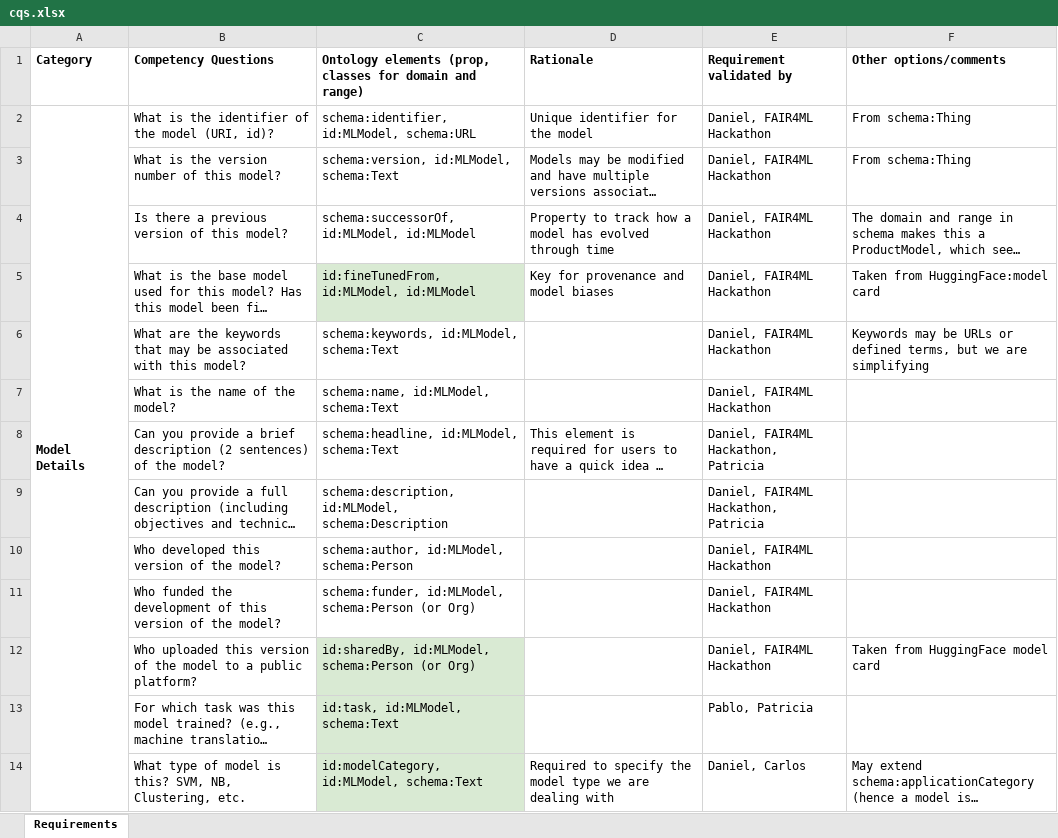
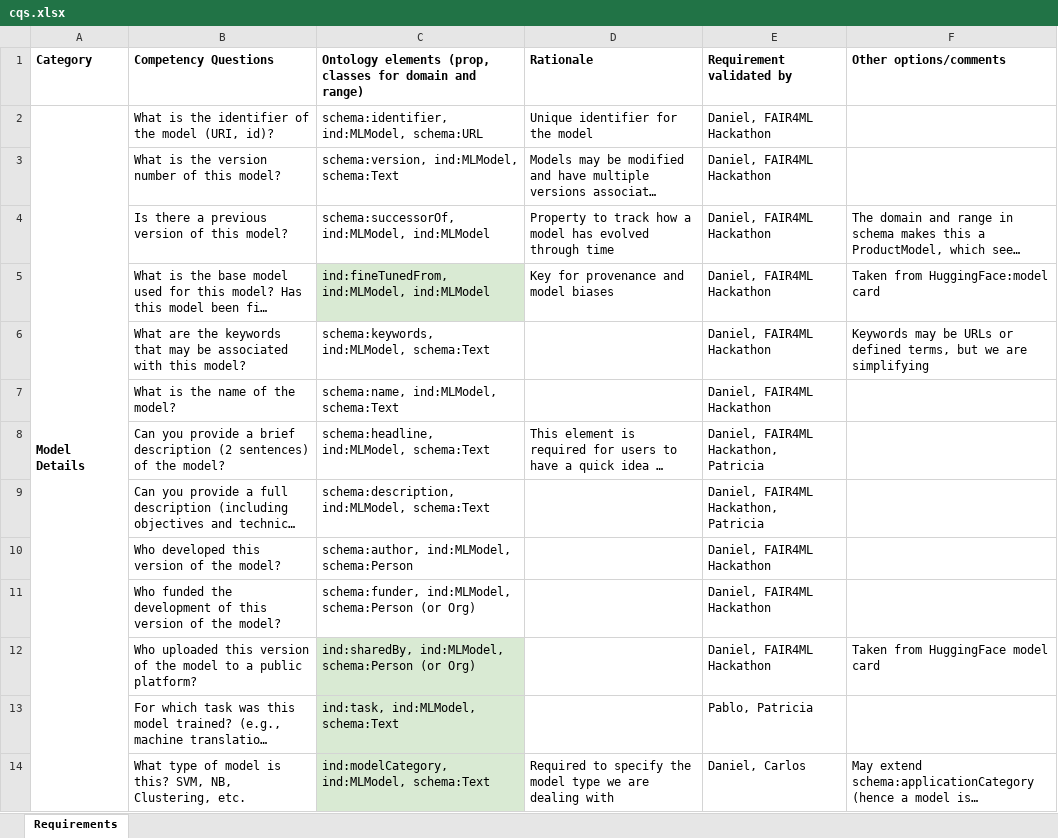
Before and after one commit to oeg-upm/inesdata-ml-schema, an Excel workbook: requirements/cqs.xlsx, sheet Requirements, drawn as a sheet; only a part is shown; long unchanged cells end in …; values as stored, in another font and other column widths than the file's, no borders; the diff covers the shown part only; the diff names each change by its address in the sheet, - before the commit and + after, or states it on an @@ line.

```diff
--- a/requirements/cqs.xlsx (sheet Requirements)
+++ b/requirements/cqs.xlsx (sheet Requirements)
-C2: schema:identifier, id:MLModel, schema:URL
+C2: schema:identifier, ind:MLModel, schema:URL
-F2:F3 (Other options/comments): From schema:Thing
+F2:F3 (Other options/comments): (empty)
-C3: schema:version, id:MLModel, schema:Text
+C3: schema:version, ind:MLModel, schema:Text
-C4: schema:successorOf, id:MLModel, id:MLModel
+C4: schema:successorOf, ind:MLModel, ind:MLModel
-C5: id:fineTunedFrom, id:MLModel, id:MLModel
+C5: ind:fineTunedFrom, ind:MLModel, ind:MLModel
-C6: schema:keywords, id:MLModel, schema:Text
+C6: schema:keywords, ind:MLModel, schema:Text
-C7: schema:name, id:MLModel, schema:Text
+C7: schema:name, ind:MLModel, schema:Text
-C8: schema:headline, id:MLModel, schema:Text
+C8: schema:headline, ind:MLModel, schema:Text
-C9: schema:description, id:MLModel, schema:Description
+C9: schema:description, ind:MLModel, schema:Text
-C10: schema:author, id:MLModel, schema:Person
+C10: schema:author, ind:MLModel, schema:Person
-C11: schema:funder, id:MLModel, schema:Person (or…
+C11: schema:funder, ind:MLModel, schema:Person (or…
-C12: id:sharedBy, id:MLModel, schema:Person (or…
+C12: ind:sharedBy, ind:MLModel, schema:Person (or…
-C13: id:task, id:MLModel, schema:Text
+C13: ind:task, ind:MLModel, schema:Text
-C14: id:modelCategory, id:MLModel, schema:Text
+C14: ind:modelCategory, ind:MLModel, schema:Text
```
Also changed, not shown: 8 added rows, 69 edited cells and cell formats elsewhere in this sheet, 6 other files.
